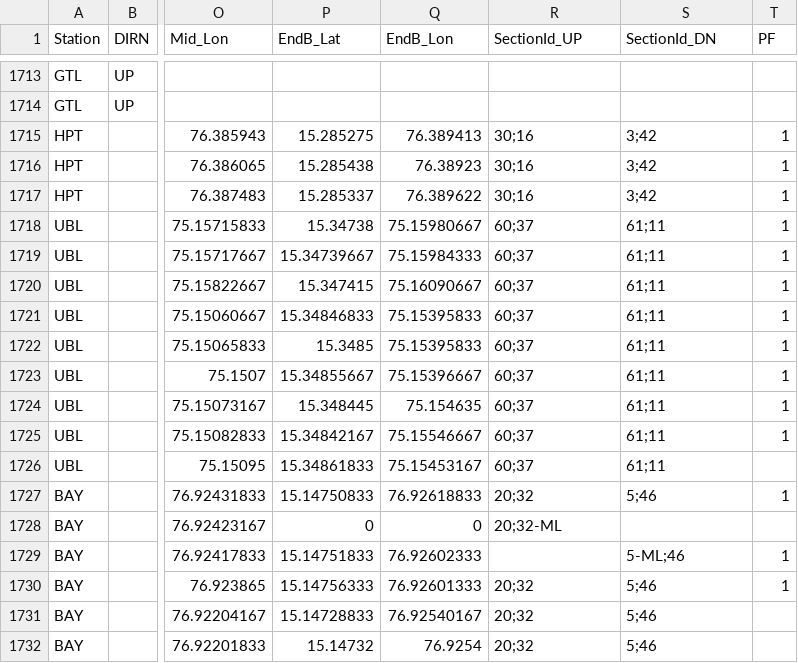
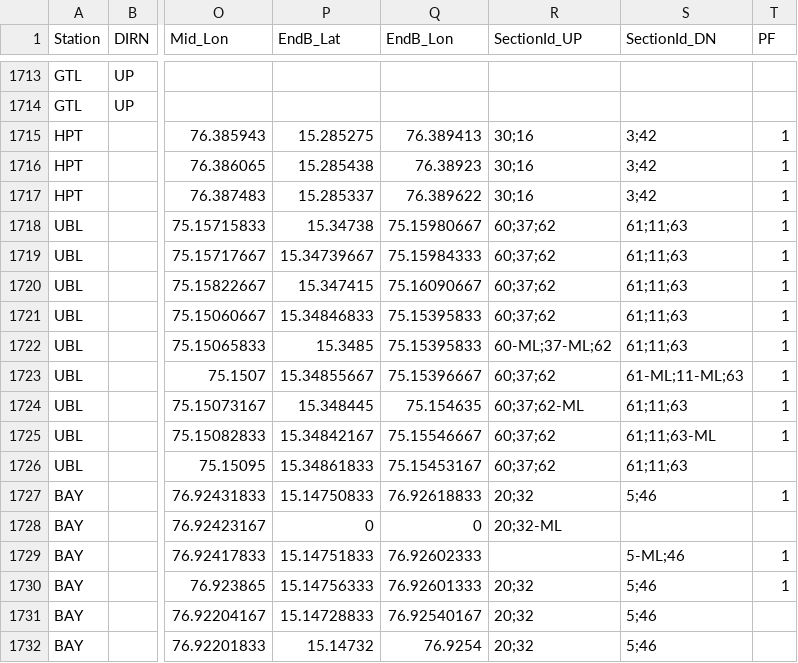
Before and after one commit to SanthoshBanala/SPM-OFFICE, a CSV file: InputBFSDData2_dev.csv, drawn as a sheet; only a part is shown, gaps mark what is left out; the diff names each change by its address in the sheet, - before the commit and + after, or states it on an @@ line.

Commit message:
UBL FIXES

```diff
--- a/InputBFSDData2_dev.csv
+++ b/InputBFSDData2_dev.csv
-R1718:R1721 (SectionId_UP): 60;37
+R1718:R1721 (SectionId_UP): 60;37;62
-S1718:S1722 (SectionId_DN): 61;11
+S1718:S1722 (SectionId_DN): 61;11;63
-R1722 (SectionId_UP): 60;37
+R1722 (SectionId_UP): 60-ML;37-ML;62
-R1723 (SectionId_UP): 60;37
+R1723 (SectionId_UP): 60;37;62
-S1723 (SectionId_DN): 61;11
+S1723 (SectionId_DN): 61-ML;11-ML;63
-R1724 (SectionId_UP): 60;37
+R1724 (SectionId_UP): 60;37;62-ML
-S1724 (SectionId_DN): 61;11
+S1724 (SectionId_DN): 61;11;63
-R1725:R1726 (SectionId_UP): 60;37
+R1725:R1726 (SectionId_UP): 60;37;62
-S1725 (SectionId_DN): 61;11
+S1725 (SectionId_DN): 61;11;63-ML
-S1726 (SectionId_DN): 61;11
+S1726 (SectionId_DN): 61;11;63
```
